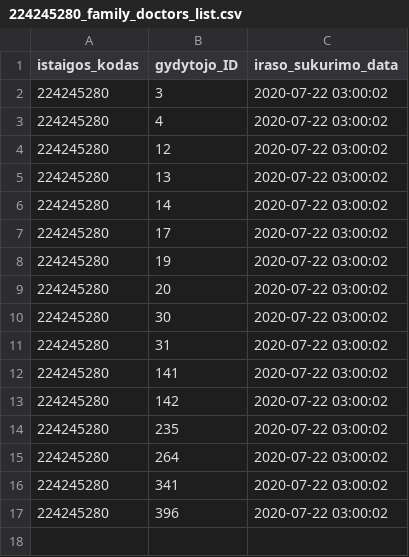
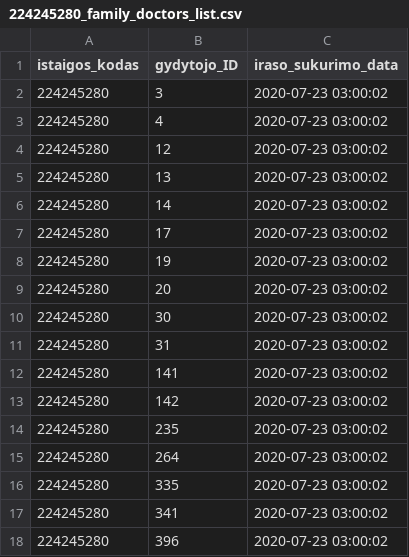
Before and after one commit to vilnius/lazdynu-poliklinika, a CSV file: 224245280_family_doctors_list.csv, drawn as a sheet.

```diff
--- a/224245280_family_doctors_list.csv
+++ b/224245280_family_doctors_list.csv
@@ -1,17 +1,18 @@
 istaigos_kodas;gydytojo_ID;iraso_sukurimo_data
-224245280;3;2020-07-22 03:00:02
-224245280;4;2020-07-22 03:00:02
-224245280;12;2020-07-22 03:00:02
-224245280;13;2020-07-22 03:00:02
-224245280;14;2020-07-22 03:00:02
-224245280;17;2020-07-22 03:00:02
-224245280;19;2020-07-22 03:00:02
-224245280;20;2020-07-22 03:00:02
-224245280;30;2020-07-22 03:00:02
-224245280;31;2020-07-22 03:00:02
-224245280;141;2020-07-22 03:00:02
-224245280;142;2020-07-22 03:00:02
-224245280;235;2020-07-22 03:00:02
-224245280;264;2020-07-22 03:00:02
-224245280;341;2020-07-22 03:00:02
-224245280;396;2020-07-22 03:00:02
+224245280;3;2020-07-23 03:00:02
+224245280;4;2020-07-23 03:00:02
+224245280;12;2020-07-23 03:00:02
+224245280;13;2020-07-23 03:00:02
+224245280;14;2020-07-23 03:00:02
+224245280;17;2020-07-23 03:00:02
+224245280;19;2020-07-23 03:00:02
+224245280;20;2020-07-23 03:00:02
+224245280;30;2020-07-23 03:00:02
+224245280;31;2020-07-23 03:00:02
+224245280;141;2020-07-23 03:00:02
+224245280;142;2020-07-23 03:00:02
+224245280;235;2020-07-23 03:00:02
+224245280;264;2020-07-23 03:00:02
+224245280;335;2020-07-23 03:00:02
+224245280;341;2020-07-23 03:00:02
+224245280;396;2020-07-23 03:00:02
```
Also changed, not shown: 224245280_free_registrations.csv.
